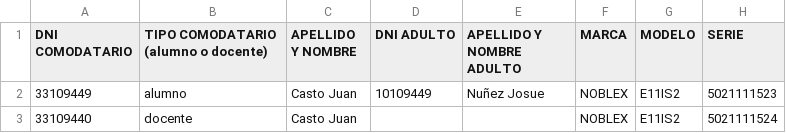
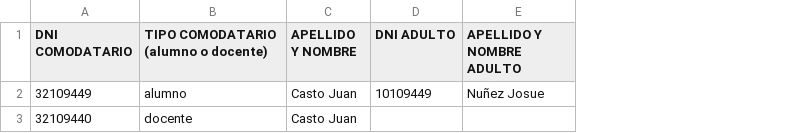
Before and after one commit to Foxmcloud2016/webconig, a CSV file: comodatarios/output.csv, drawn as a sheet; the diff names each change by its address in the sheet, - before the commit and + after, or states it on an @@ line.

```diff
--- a/comodatarios/output.csv
+++ b/comodatarios/output.csv
-column F (MARCA), rows 2-3: NOBLEX | NOBLEX
-column G (MODELO), rows 2-3: E11IS2 | E11IS2
-column H (SERIE), rows 2-3: 5021111523 | 5021111524
-A2 (DNI COMODATARIO): 33109449
+A2 (DNI COMODATARIO): 32109449
-A3 (DNI COMODATARIO): 33109440
+A3 (DNI COMODATARIO): 32109440
```
Also changed, not shown: 1 other file.
